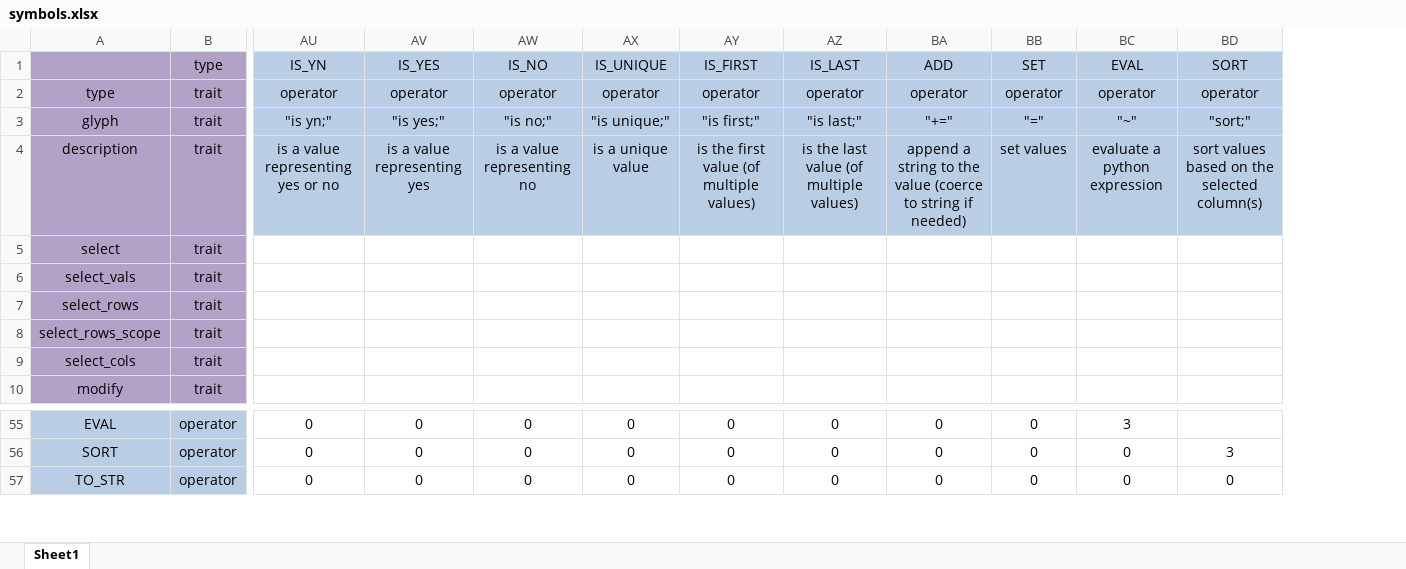
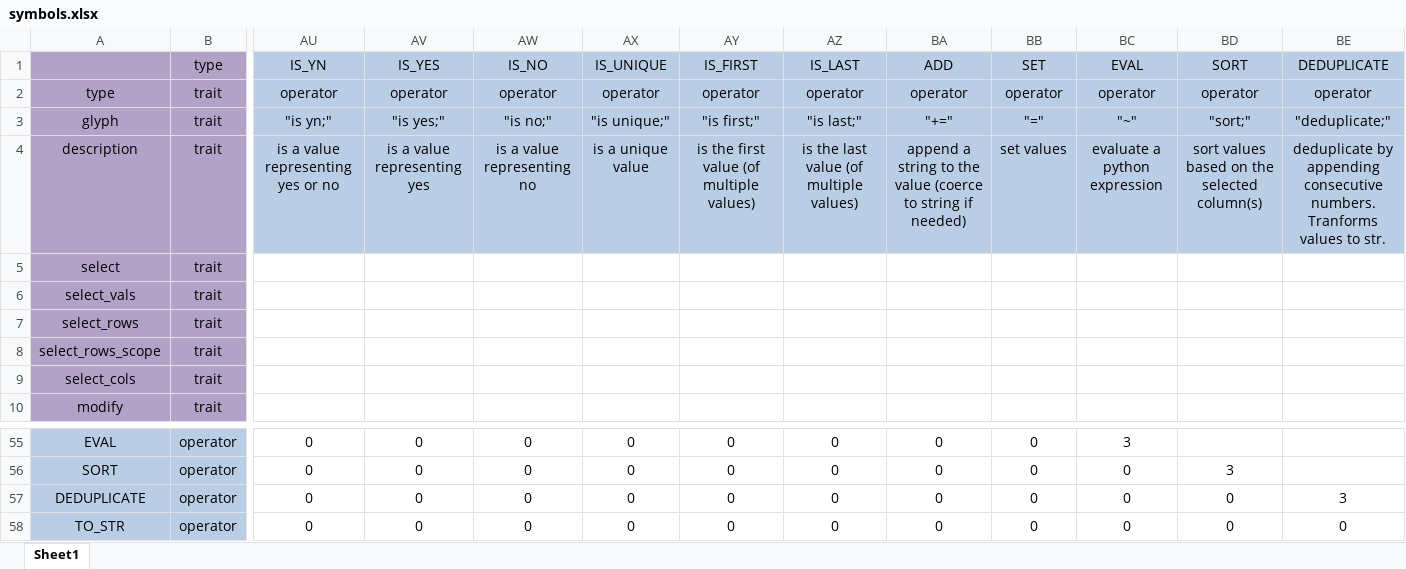
Before and after one commit to MartinVoelkl94/qplib_dev, an Excel workbook: qplib/data/symbols.xlsx, sheet Sheet1, drawn as a sheet; only a part is shown, gaps mark what is left out; values as stored, in another font and other column widths than the file's, no borders; conditional formats not drawn; rows hold the shown columns only; the diff names each change by its address in the sheet, - before the commit and + after, or states it on an @@ line.

Commit message:
qlang: added "$deduplicate;" instruction
Changes to be committed:
	modified:   qplib/data/symbols.csv
	modified:   qplib/data/symbols.xlsx
	modified:   qplib/qlang.py

```diff
--- a/qplib/data/symbols.xlsx (sheet Sheet1)
+++ b/qplib/data/symbols.xlsx (sheet Sheet1)
+column BE (DEDUPLICATE), rows 2-4: operator | "deduplicate;" | deduplicate by appending consecutive numbers. Tranforms values to str.; row 58: 0
+row 57: DEDUPLICATE | operator | 0 | 0 | 0 | 0 | 0 | 0 | 0 | 0 | 0 | 0 | 3
```
Also changed, not shown: 2 other files.
